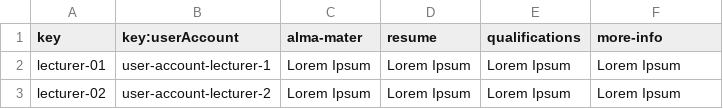
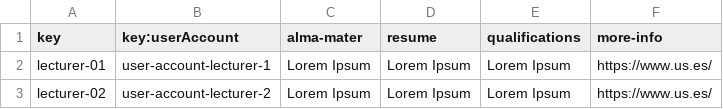
Before and after one commit to sebasruii/Acme-L3, a CSV file: src/main/webapp/WEB-INF/resources/sample-data/lecturer.csv, drawn as a sheet.

```diff
--- a/src/main/webapp/WEB-INF/resources/sample-data/lecturer.csv
+++ b/src/main/webapp/WEB-INF/resources/sample-data/lecturer.csv
@@ -1,3 +1,3 @@
 key,key:userAccount,alma-mater,resume,qualifications,more-info
-lecturer-01,user-account-lecturer-1,Lorem Ipsum,Lorem Ipsum,Lorem Ipsum,Lorem Ipsum
-lecturer-02,user-account-lecturer-2,Lorem Ipsum,Lorem Ipsum,Lorem Ipsum,Lorem Ipsum
+lecturer-01,user-account-lecturer-1,Lorem Ipsum,Lorem Ipsum,Lorem Ipsum,https://www.us.es/
+lecturer-02,user-account-lecturer-2,Lorem Ipsum,Lorem Ipsum,Lorem Ipsum,https://www.us.es/
```
Also changed, not shown: src/main/webapp/WEB-INF/resources/initial-data/user-account.csv, src/main/webapp/WEB-INF/resources/sample-data/practicum.csv, 4 other files.
